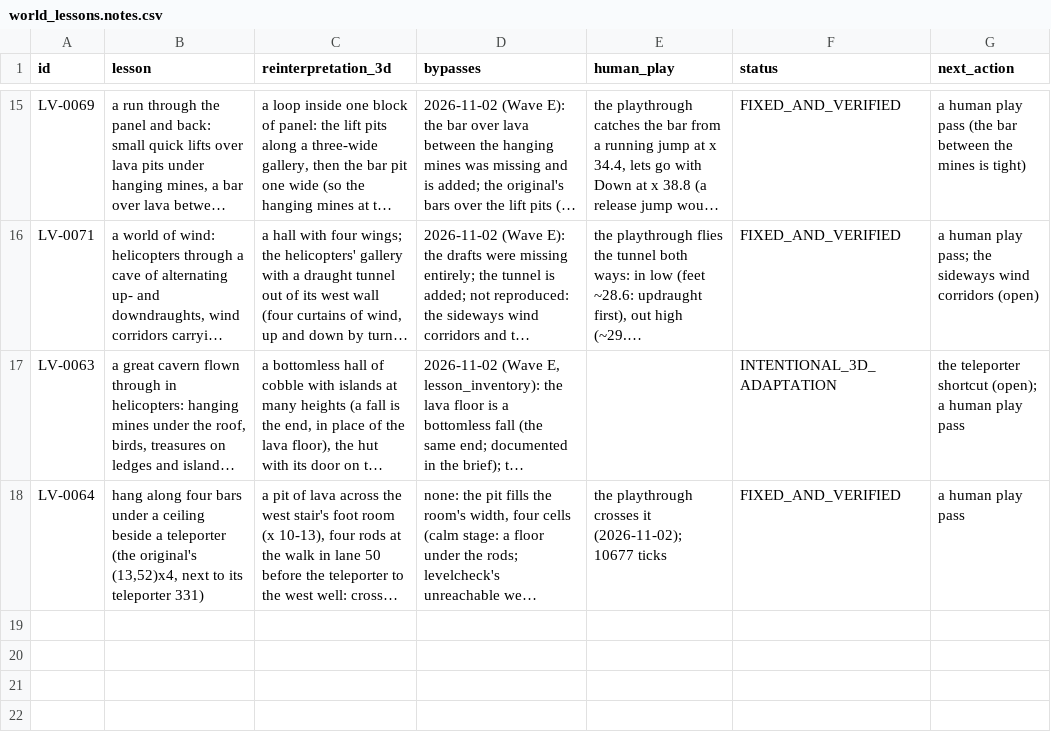
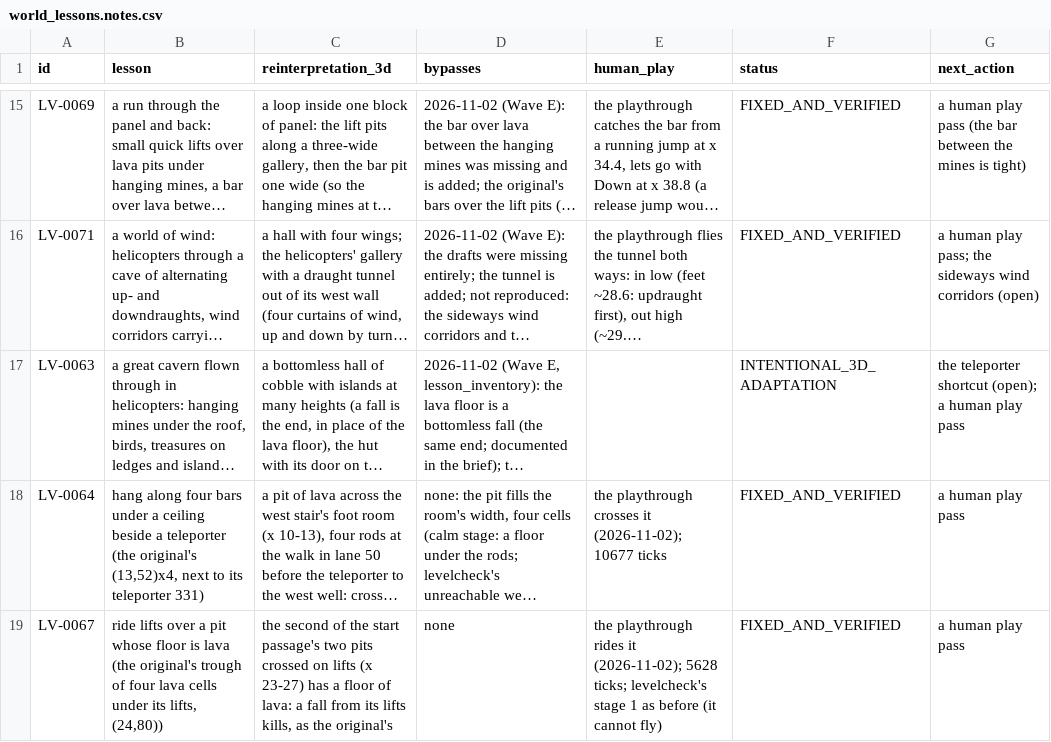
Before and after one commit to openeggbert/galaxy-eggbert, a CSV file: plans/audit/world_lessons.notes.csv, drawn as a sheet; only a part is shown, gaps mark what is left out; long unchanged cells end in …; the diff names each change by its address in the sheet, - before the commit and + after, or states it on an @@ line.

Commit message:
feat(worlds): 111's lava: the second pit of the start passage floored with lava under its lifts (LV-0067)
The original's level 111 has a trough of four lava cells under its lifts; Galaxy's 111 had no lava (lesson_inventory.md). The second of the start passage's pits crossed on lifts (x 23-27) now has a floor of lava. Verified: 111's playthrough passes (5628 ticks).

```diff
--- a/plans/audit/world_lessons.notes.csv
+++ b/plans/audit/world_lessons.notes.csv
+row 19: LV-0067 | ride lifts over a pit whose floor is lava (the original's trough of four lava cells under its lifts, (24,80)) | the second of the start passage's two pits crossed on lifts (x 23-27) has a floor of lava: a fall from its lifts kills, as the original's | none | the playthrough rides it (2026-11-02); 5628 ticks; levelcheck's stage 1 as before (it cannot fly) | FIXED_AND_VERIFIED | a human play pass
```
Also changed, not shown: plans/audit/world_lessons.csv, 3 other files.
